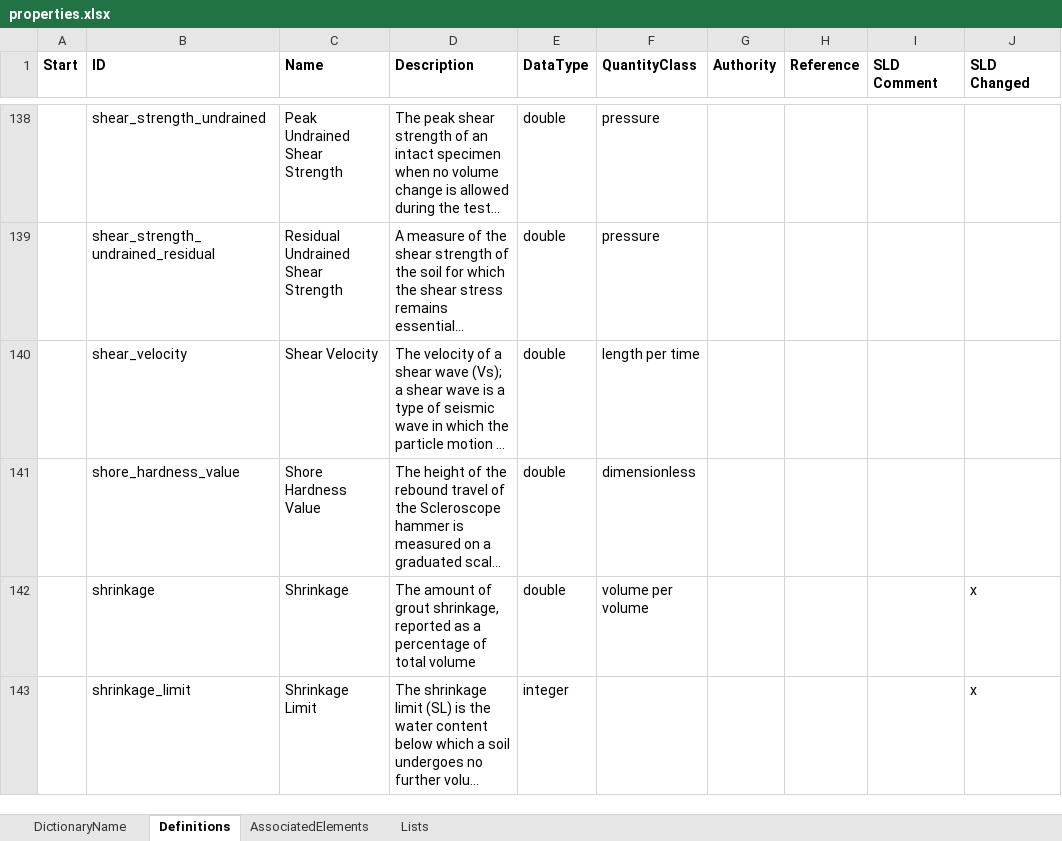
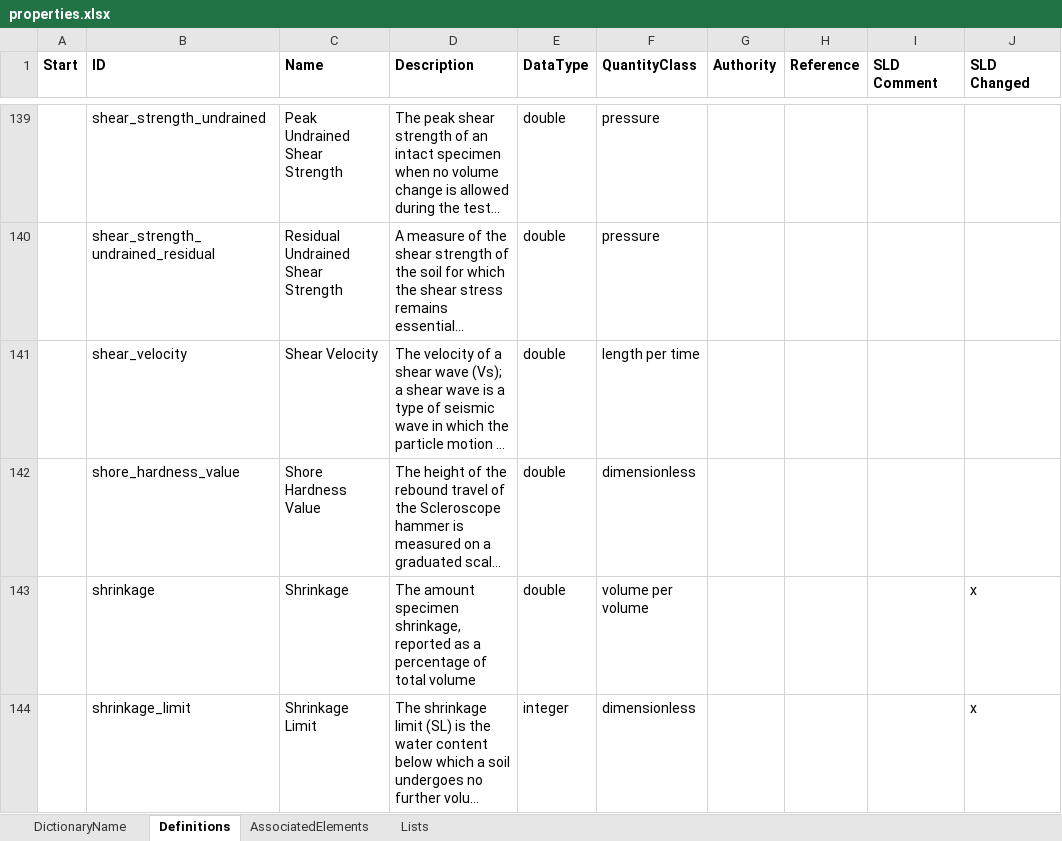
Before and after one commit to DIGGSml/def, an Excel workbook: Codelist Excel Files and Conversion Templates to XML/properties.xlsx, sheet Definitions, drawn as a sheet; only a part is shown, gaps mark what is left out; long unchanged cells end in …; values as stored, in another font and other column widths than the file's, no borders; table styles not drawn; addresses are those after the commit; the diff covers the shown part only; the diff names each change by its address in the sheet, - before the commit and + after, or states it on an @@ line.

```diff
--- a/Codelist Excel Files and Conversion Templates to XML/properties.xlsx (sheet Definitions)
+++ b/Codelist Excel Files and Conversion Templates to XML/properties.xlsx (sheet Definitions)
-D143 (Description): The amount of grout shrinkage, reported…
+D143 (Description): The amount specimen shrinkage, reported…
-F144 (QuantityClass): (empty)
+F144 (QuantityClass): dimensionless
```
Also changed, not shown: 2 added rows and 3 edited cells elsewhere in this sheet, sheet AssociatedElements, sheet Lists, formulas that keep their value, hidden cells, Codelist Excel Files and Conversion Templates to XML/gp_properties.xlsx, 1 other file.
